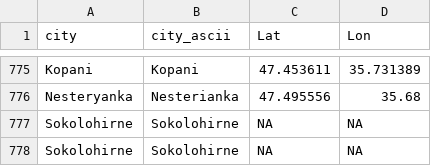
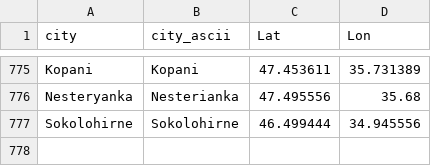
Before and after one commit to vi-enne/controlCitiesUkraine, a CSV file: ukraineCities.csv, drawn as a sheet; only a part is shown, gaps mark what is left out.

Commit message:
Update ukraineCities.csv

```diff
--- a/ukraineCities.csv
+++ b/ukraineCities.csv
@@ -776,3 +776,2 @@
 "Nesteryanka","Nesterianka",47.495556,35.68
-"Sokolohirne","Sokolohirne",NA,NA
-"Sokolohirne","Sokolohirne",NA,NA
+"Sokolohirne","Sokolohirne",46.499444,34.945556
```
